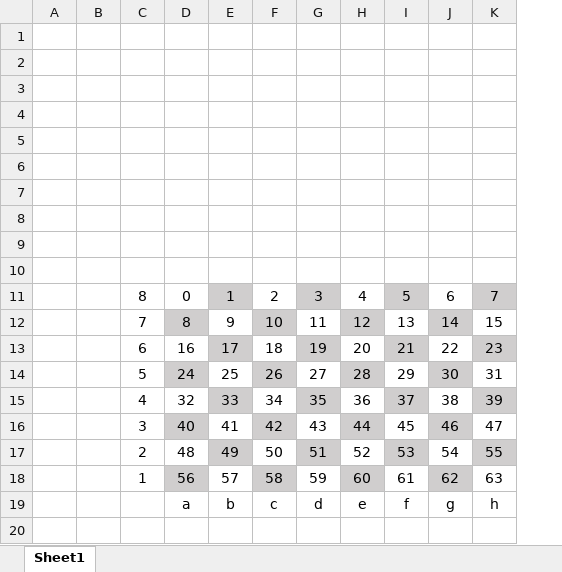
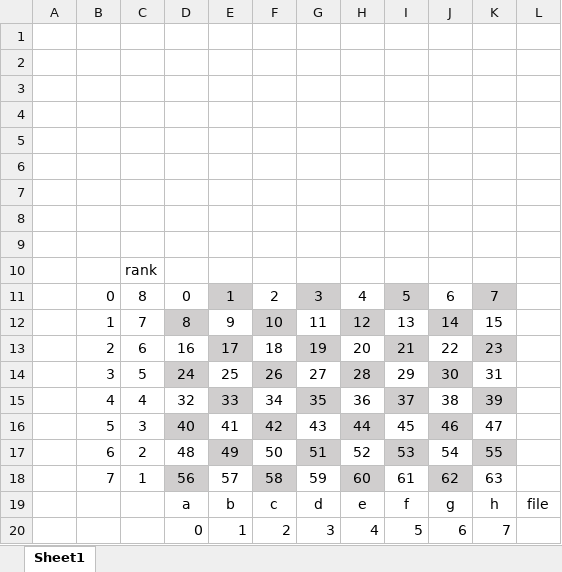
Before and after one commit to Dev-AStatt/Artifice, an Excel workbook: External_Resources/Board_Excel.xlsx, sheet Sheet1, drawn as a sheet; values as stored, in another font and other column widths than the file's, no borders; charts and pictures not drawn; removed rows and columns are numbered as before the commit, all else as after; the diff names each change by its address in the sheet, - before the commit and + after, or states it on an @@ line.

Commit message:
Save Excel

```diff
--- a/External_Resources/Board_Excel.xlsx (sheet Sheet1)
+++ b/External_Resources/Board_Excel.xlsx (sheet Sheet1)
-column B, empty
+column B, rows 11-18: 0 | 1 | 2 | 3 | 4 | 5 | 6 | 7
+column L, row 19: file
-C10: (empty)
+C10: rank
+row 20:  |  |  | 0 | 1 | 2 | 3 | 4 | 5 | 6 | 7
```
Also changed, not shown: charts or pictures.
